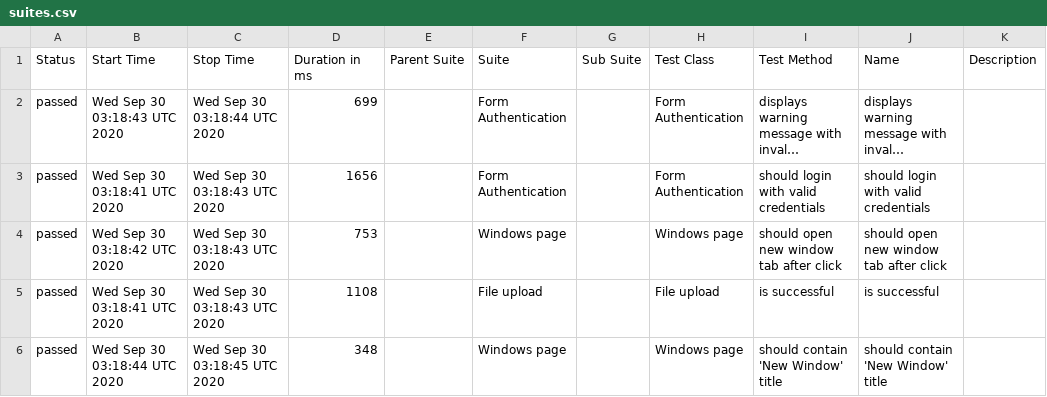
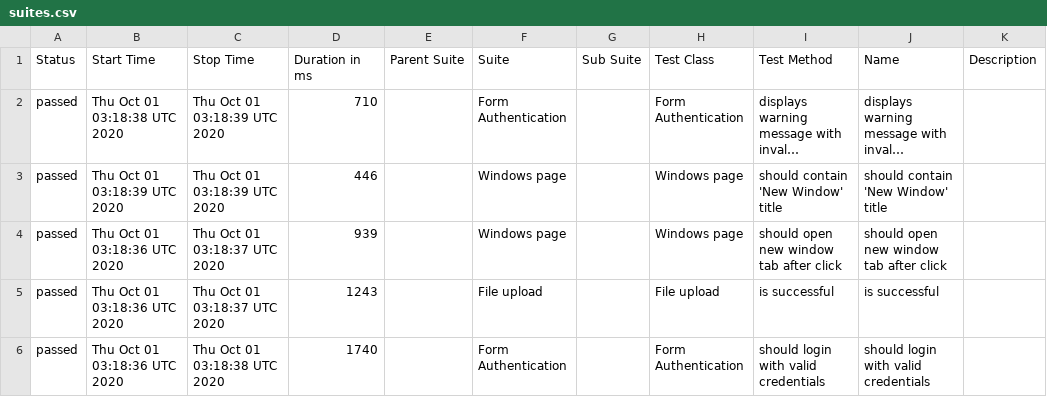
Before and after one commit to isandratskiy/webdriverio5-typescript-draft, a CSV file: data/suites.csv, drawn as a sheet; long unchanged cells end in …; the diff names each change by its address in the sheet, - before the commit and + after, or states it on an @@ line.

```diff
--- a/data/suites.csv
+++ b/data/suites.csv
-B2 (Start Time): Wed Sep 30 03:18:43 UTC 2020
+B2 (Start Time): Thu Oct 01 03:18:38 UTC 2020
-C2 (Stop Time): Wed Sep 30 03:18:44 UTC 2020
+C2 (Stop Time): Thu Oct 01 03:18:39 UTC 2020
-D2 (Duration in ms): 699
+D2 (Duration in ms): 710
-B3 (Start Time): Wed Sep 30 03:18:41 UTC 2020
+B3 (Start Time): Thu Oct 01 03:18:39 UTC 2020
-C3 (Stop Time): Wed Sep 30 03:18:43 UTC 2020
+C3 (Stop Time): Thu Oct 01 03:18:39 UTC 2020
-D3 (Duration in ms): 1656
+D3 (Duration in ms): 446
-F3 (Suite): Form Authentication
+F3 (Suite): Windows page
-H3 (Test Class): Form Authentication
+H3 (Test Class): Windows page
-I3 (Test Method): should login with valid credentials
+I3 (Test Method): should contain 'New Window' title
-J3 (Name): should login with valid credentials
+J3 (Name): should contain 'New Window' title
-B4 (Start Time): Wed Sep 30 03:18:42 UTC 2020
+B4 (Start Time): Thu Oct 01 03:18:36 UTC 2020
-C4:C5 (Stop Time): Wed Sep 30 03:18:43 UTC 2020
+C4:C5 (Stop Time): Thu Oct 01 03:18:37 UTC 2020
-D4 (Duration in ms): 753
+D4 (Duration in ms): 939
-B5 (Start Time): Wed Sep 30 03:18:41 UTC 2020
+B5 (Start Time): Thu Oct 01 03:18:36 UTC 2020
-D5 (Duration in ms): 1108
+D5 (Duration in ms): 1243
-B6 (Start Time): Wed Sep 30 03:18:44 UTC 2020
+B6 (Start Time): Thu Oct 01 03:18:36 UTC 2020
-C6 (Stop Time): Wed Sep 30 03:18:45 UTC 2020
+C6 (Stop Time): Thu Oct 01 03:18:38 UTC 2020
-D6 (Duration in ms): 348
+D6 (Duration in ms): 1740
-F6 (Suite): Windows page
+F6 (Suite): Form Authentication
-H6 (Test Class): Windows page
+H6 (Test Class): Form Authentication
-I6 (Test Method): should contain 'New Window' title
+I6 (Test Method): should login with valid credentials
-J6 (Name): should contain 'New Window' title
+J6 (Name): should login with valid credentials
```
Also changed, not shown: 19 other files.
